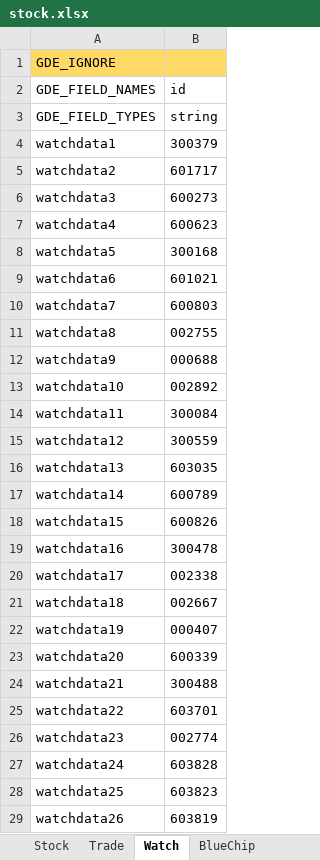
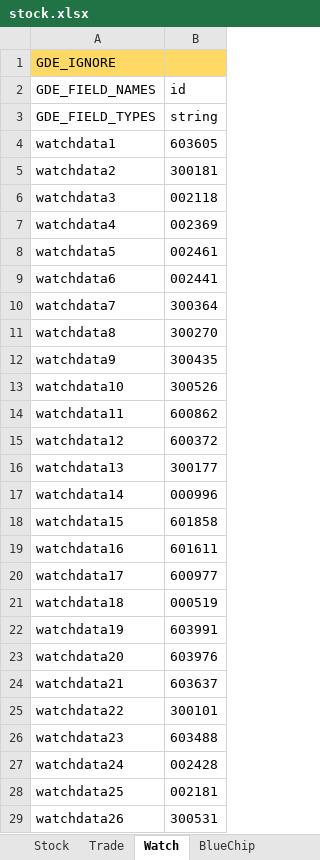
Before and after one commit to zsdarkblue/TradeStation_ContinuousTrade, an Excel workbook: stock.xlsx, sheet Watch, drawn as a sheet; only a part is shown; values as stored, in another font and other column widths than the file's, no borders; the diff covers the shown part only; the diff names each change by its address in the sheet, - before the commit and + after, or states it on an @@ line.

```diff
--- a/stock.xlsx (sheet Watch)
+++ b/stock.xlsx (sheet Watch)
-B4 (id): 300379
+B4 (id): 603605
-B5 (id): 601717
+B5 (id): 300181
-B6 (id): 600273
+B6 (id): 002118
-B7 (id): 600623
+B7 (id): 002369
-B8 (id): 300168
+B8 (id): 002461
-B9 (id): 601021
+B9 (id): 002441
-B10 (id): 600803
+B10 (id): 300364
-B11 (id): 002755
+B11 (id): 300270
-B12 (id): 000688
+B12 (id): 300435
-B13 (id): 002892
+B13 (id): 300526
-B14 (id): 300084
+B14 (id): 600862
-B15 (id): 300559
+B15 (id): 600372
-B16 (id): 603035
+B16 (id): 300177
-B17 (id): 600789
+B17 (id): 000996
-B18 (id): 600826
+B18 (id): 601858
-B19 (id): 300478
+B19 (id): 601611
-B20 (id): 002338
+B20 (id): 600977
-B21 (id): 002667
+B21 (id): 000519
-B22 (id): 000407
+B22 (id): 603991
-B23 (id): 600339
+B23 (id): 603976
-B24 (id): 300488
+B24 (id): 603637
-B25 (id): 603701
+B25 (id): 300101
-B26 (id): 002774
+B26 (id): 603488
-B27 (id): 603828
+B27 (id): 002428
-B28 (id): 603823
+B28 (id): 002181
-B29 (id): 603819
+B29 (id): 300531
```
Also changed, not shown: 386 removed rows and 203 edited cells elsewhere in this sheet, sheet Trade, 6 other files.
